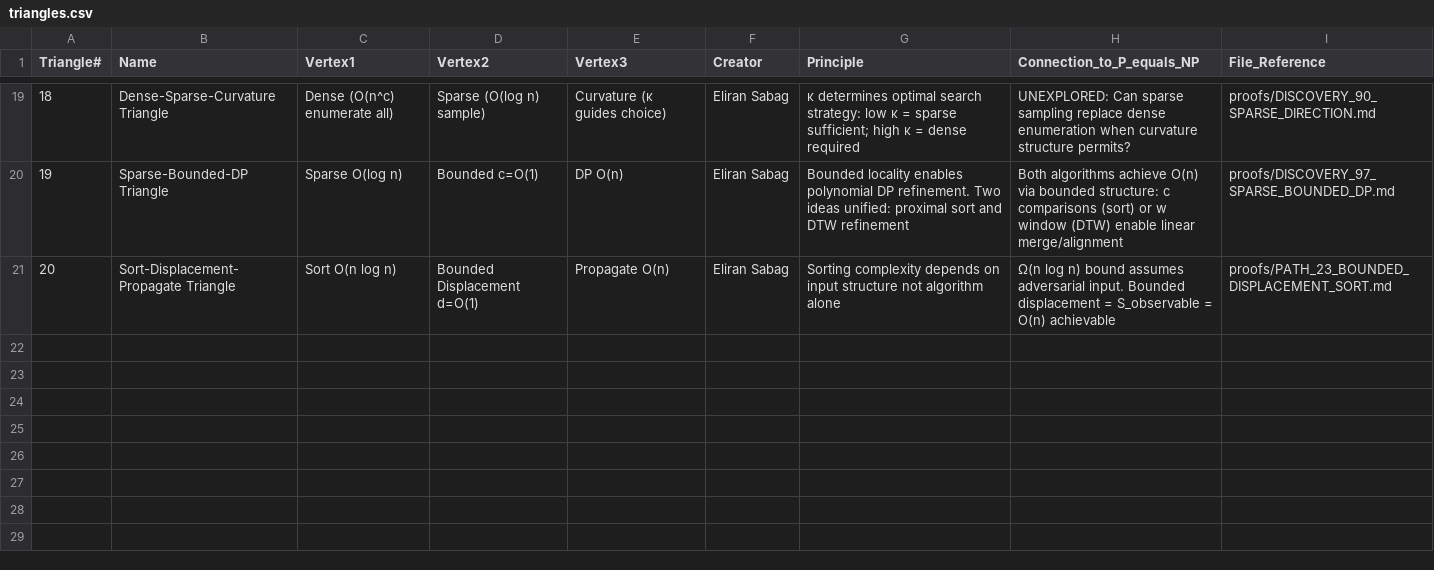
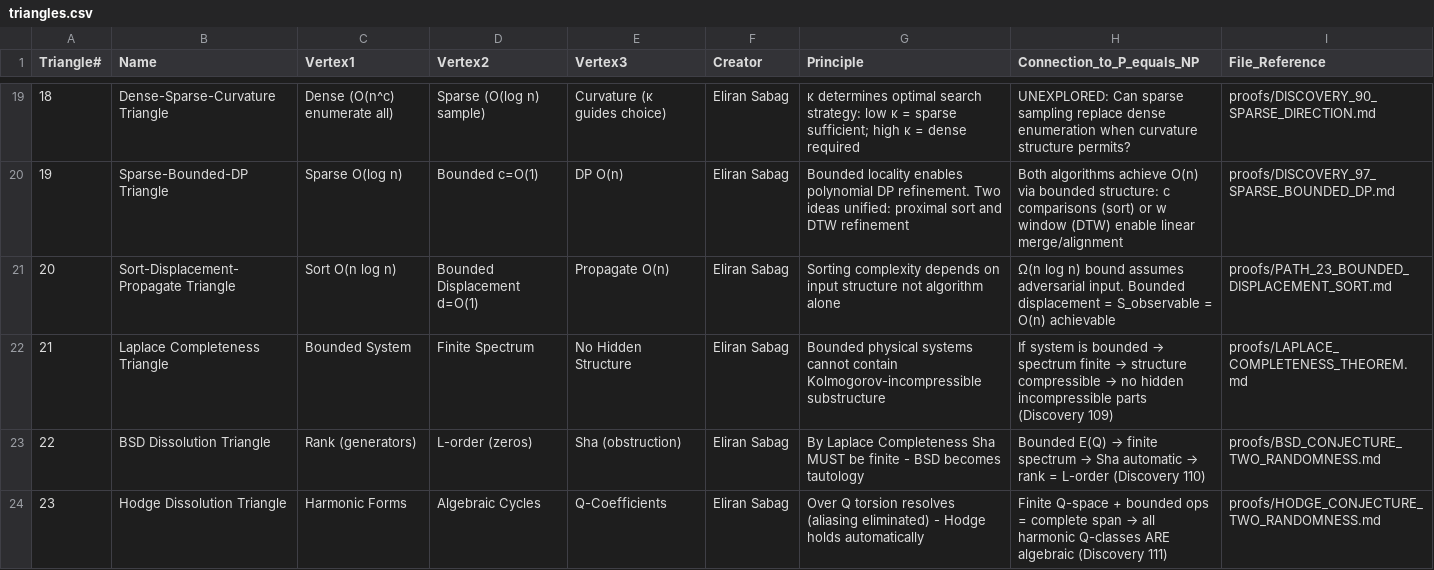
Before and after one commit to Eliran79/ARC-Public, a CSV file: proofs/triangles.csv, drawn as a sheet; only a part is shown, gaps mark what is left out.

```diff
--- a/proofs/triangles.csv
+++ b/proofs/triangles.csv
@@ -21 +21,4 @@ Triangle#,Name,Vertex1,Vertex2,Vertex3,Creator,Principle,Connection_to_P_equals_
 20,Sort-Displacement-Propagate Triangle,Sort O(n log n),Bounded Displacement d=O(1),Propagate O(n),Eliran Sabag,Sorting complexity depends on input structure not algorithm alone,Ω(n log n) bound assumes adversarial input. Bounded displacement = S_observable = O(n) achievable,proofs/PATH_23_BOUNDED_DISPLACEMENT_SORT.md
+21,Laplace Completeness Triangle,Bounded System,Finite Spectrum,No Hidden Structure,Eliran Sabag,Bounded physical systems cannot contain Kolmogorov-incompressible substructure,If system is bounded → spectrum finite → structure compressible → no hidden incompressible parts (Discovery 109),proofs/LAPLACE_COMPLETENESS_THEOREM.md
+22,BSD Dissolution Triangle,Rank (generators),L-order (zeros),Sha (obstruction),Eliran Sabag,By Laplace Completeness Sha MUST be finite - BSD becomes tautology,Bounded E(Q) → finite spectrum → Sha automatic → rank = L-order (Discovery 110),proofs/BSD_CONJECTURE_TWO_RANDOMNESS.md
+23,Hodge Dissolution Triangle,Harmonic Forms,Algebraic Cycles,Q-Coefficients,Eliran Sabag,Over Q torsion resolves (aliasing eliminated) - Hodge holds automatically,Finite Q-space + bounded ops = complete span → all harmonic Q-classes ARE algebraic (Discovery 111),proofs/HODGE_CONJECTURE_TWO_RANDOMNESS.md
```
Also changed, not shown: proofs/discoveries.csv, 7 other files.
